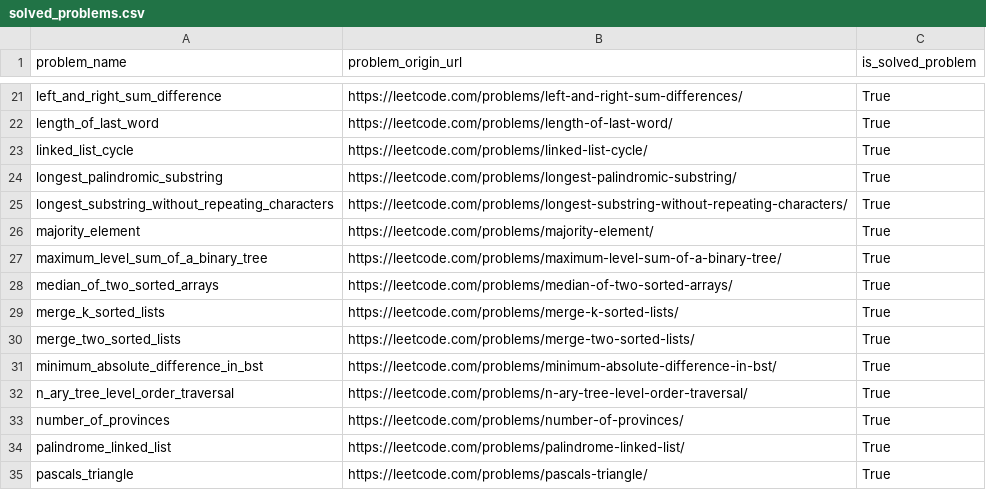
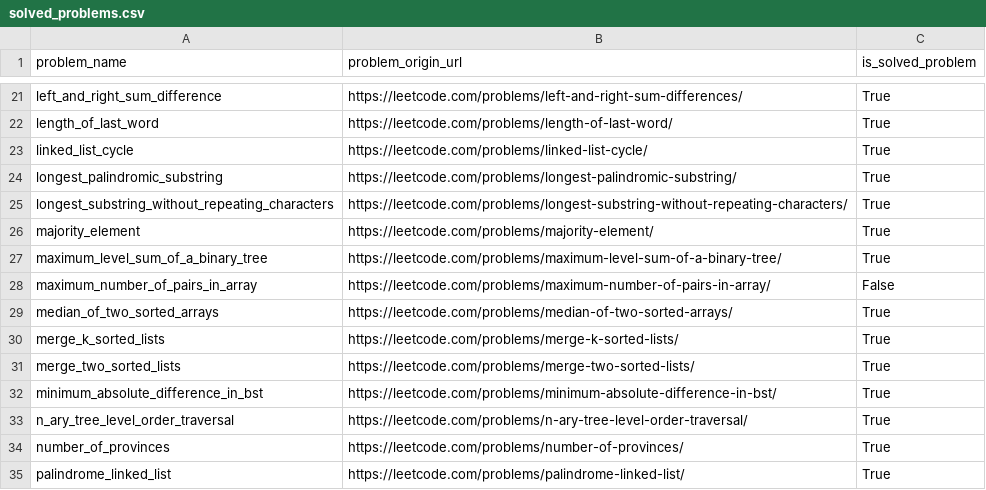
Before and after one commit to DushnoAndTochka/solutions_algorithmic_problems, a CSV file: solved_problems.csv, drawn as a sheet; only a part is shown, gaps mark what is left out; the shorter side is filled out with more unchanged rows; the diff names each change by its address in the sheet, - before the commit and + after, or states it on an @@ line.

```diff
--- a/solved_problems.csv
+++ b/solved_problems.csv
+row 28: maximum_number_of_pairs_in_array | https://leetcode.com/problems/maximum-number-of-pairs-in-array/ | False
```
